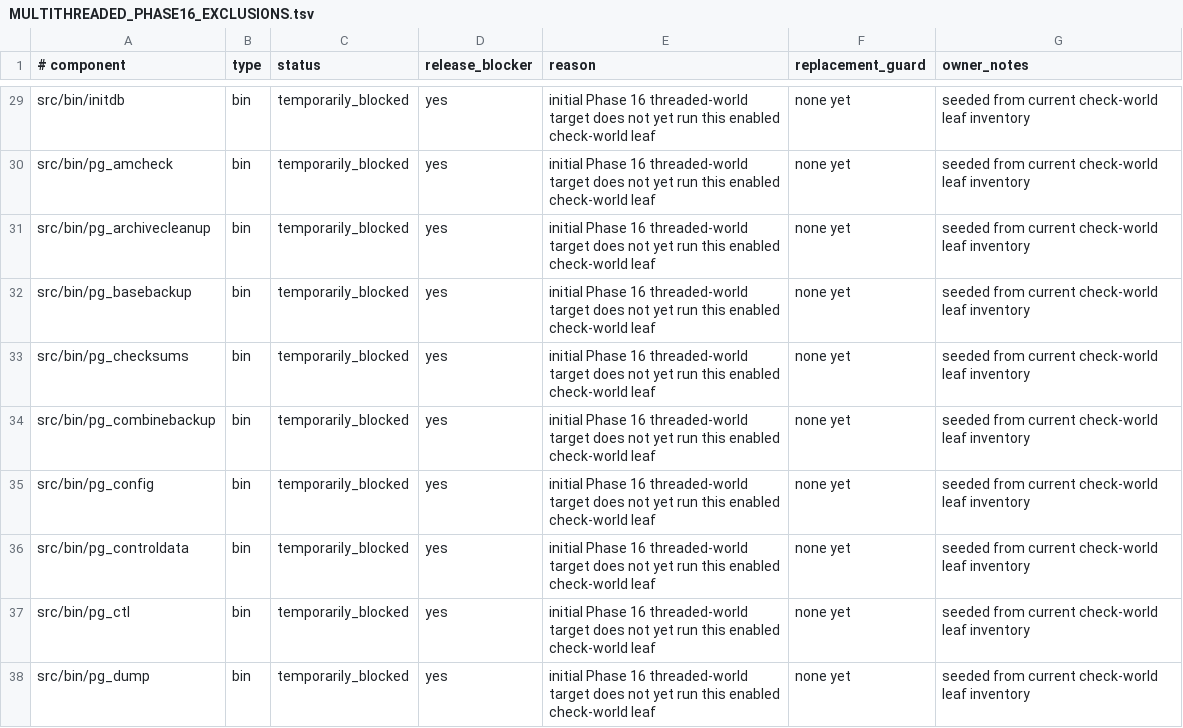
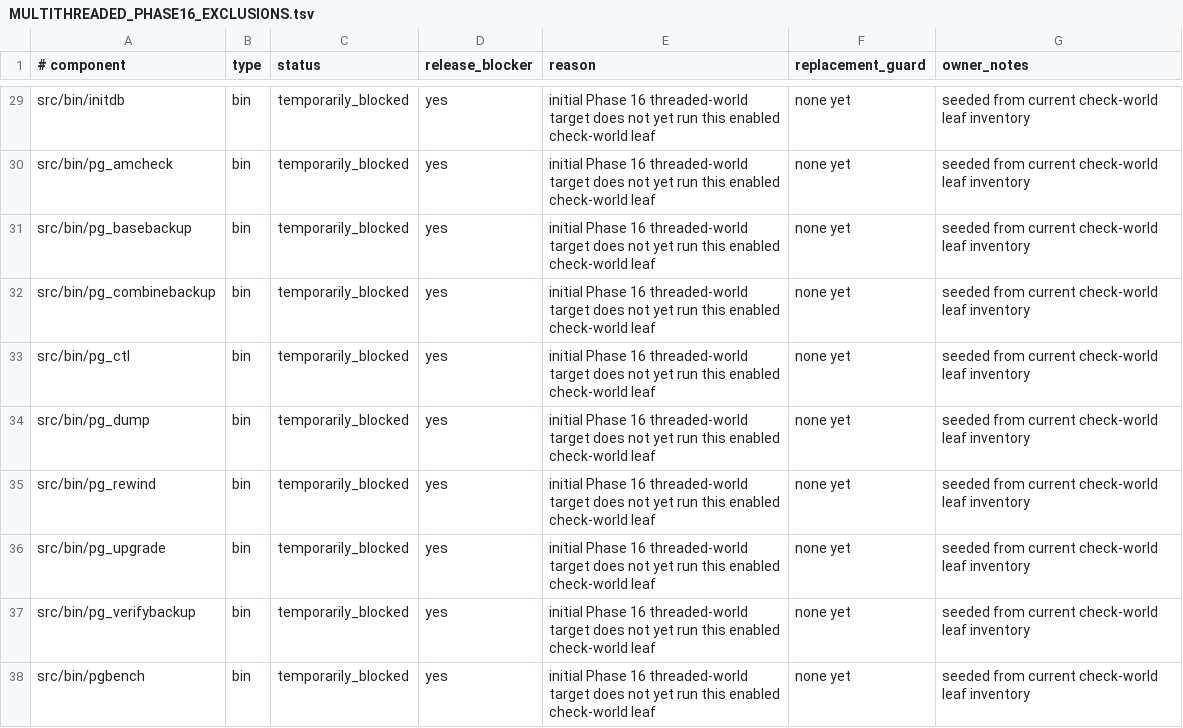
Before and after one commit to samwillis/multithreaded-postgres, a TSV file: plan_docs/MULTITHREADED_PHASE16_EXCLUSIONS.tsv, drawn as a sheet; only a part is shown, gaps mark what is left out; the shorter side is filled out with more unchanged rows; the diff covers the shown part only; the diff names each change by its address in the sheet, - before the commit and + after, or states it on an @@ line.

Commit message:
Cover offline bin and tool leaves in threaded world
Wire client/offline src/bin TAP leaves and pg_bsd_indent into check-world-threaded via explicit check-threaded-bin and check-threaded-tools targets.

Move those check-world leaves from the Phase 16 exclusion manifest to covered components; in this configure their TAP tests remain disabled, matching ordinary check-world behavior.

```diff
--- a/plan_docs/MULTITHREADED_PHASE16_EXCLUSIONS.tsv
+++ b/plan_docs/MULTITHREADED_PHASE16_EXCLUSIONS.tsv
-row 31: src/bin/pg_archivecleanup | bin | temporarily_blocked | yes | initial Phase 16 threaded-world target does not yet run this enabled check-world leaf | none yet | seeded from current check-world leaf inventory
-row 33: src/bin/pg_checksums | bin | temporarily_blocked | yes | initial Phase 16 threaded-world target does not yet run this enabled check-world leaf | none yet | seeded from current check-world leaf inventory
-row 35: src/bin/pg_config | bin | temporarily_blocked | yes | initial Phase 16 threaded-world target does not yet run this enabled check-world leaf | none yet | seeded from current check-world leaf inventory
-row 36: src/bin/pg_controldata | bin | temporarily_blocked | yes | initial Phase 16 threaded-world target does not yet run this enabled check-world leaf | none yet | seeded from current check-world leaf inventory
```
Also changed, not shown: 6 removed rows elsewhere in this file, plan_docs/MULTITHREADED_PHASE16_COVERED_COMPONENTS.tsv, 1 other file.
